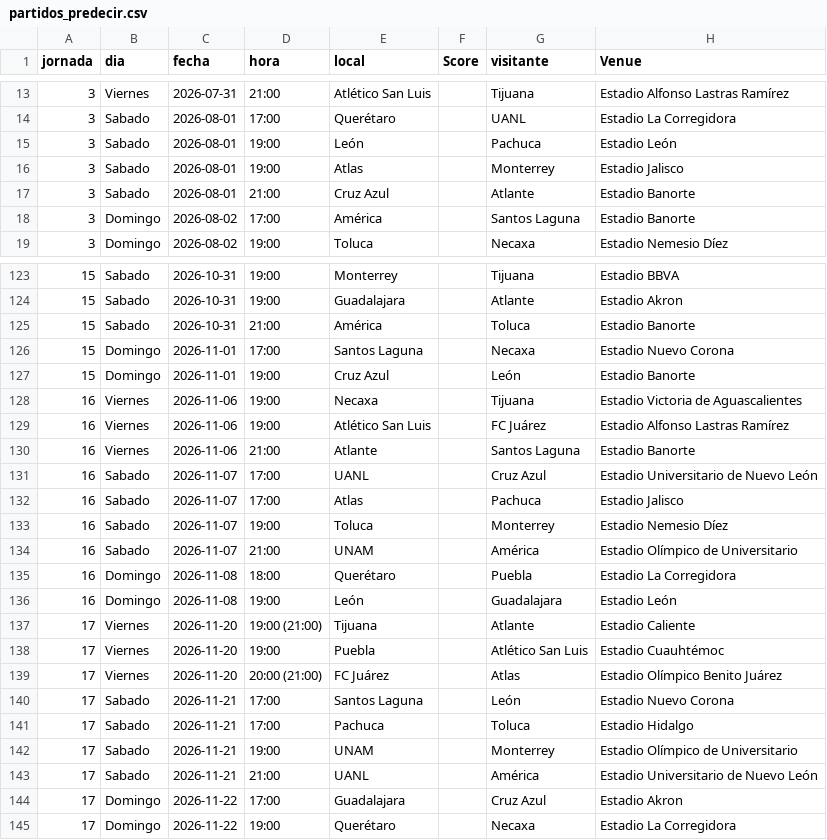
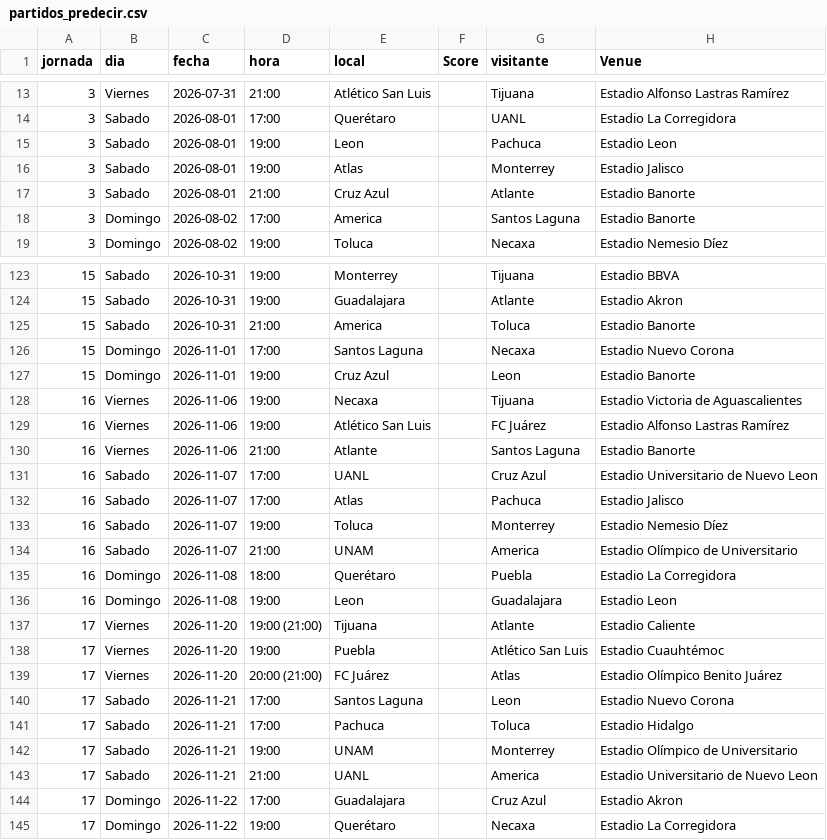
Before and after one commit to PabloDuranLopez/Predictor_LigaMx, a CSV file: data/partidos_predecir.csv, drawn as a sheet; only a part is shown, gaps mark what is left out; the diff covers the shown part only.

```diff
--- a/data/partidos_predecir.csv
+++ b/data/partidos_predecir.csv
@@ -14,6 +14,6 @@ jornada,dia,fecha,hora,local,Score,visitante,Venue
 3,Sabado,2026-08-01,17:00,Querétaro,,UANL,Estadio La Corregidora
-3,Sabado,2026-08-01,19:00,León,,Pachuca,Estadio León
+3,Sabado,2026-08-01,19:00,Leon,,Pachuca,Estadio Leon
 3,Sabado,2026-08-01,19:00,Atlas,,Monterrey,Estadio Jalisco
 3,Sabado,2026-08-01,21:00,Cruz Azul,,Atlante,Estadio Banorte
-3,Domingo,2026-08-02,17:00,América,,Santos Laguna,Estadio Banorte
+3,Domingo,2026-08-02,17:00,America,,Santos Laguna,Estadio Banorte
 3,Domingo,2026-08-02,19:00,Toluca,,Necaxa,Estadio Nemesio Díez
@@ -124,5 +124,5 @@ jornada,dia,fecha,hora,local,Score,visitante,Venue
 15,Sabado,2026-10-31,19:00,Guadalajara,,Atlante,Estadio Akron
-15,Sabado,2026-10-31,21:00,América,,Toluca,Estadio Banorte
+15,Sabado,2026-10-31,21:00,America,,Toluca,Estadio Banorte
 15,Domingo,2026-11-01,17:00,Santos Laguna,,Necaxa,Estadio Nuevo Corona
-15,Domingo,2026-11-01,19:00,Cruz Azul,,León,Estadio Banorte
+15,Domingo,2026-11-01,19:00,Cruz Azul,,Leon,Estadio Banorte
 16,Viernes,2026-11-06,19:00,Necaxa,,Tijuana,Estadio Victoria de Aguascalientes
@@ -130,8 +130,8 @@ jornada,dia,fecha,hora,local,Score,visitante,Venue
 16,Viernes,2026-11-06,21:00,Atlante,,Santos Laguna,Estadio Banorte
-16,Sabado,2026-11-07,17:00,UANL,,Cruz Azul,Estadio Universitario de Nuevo León
+16,Sabado,2026-11-07,17:00,UANL,,Cruz Azul,Estadio Universitario de Nuevo Leon
 16,Sabado,2026-11-07,17:00,Atlas,,Pachuca,Estadio Jalisco
 16,Sabado,2026-11-07,19:00,Toluca,,Monterrey,Estadio Nemesio Díez
-16,Sabado,2026-11-07,21:00,UNAM,,América,Estadio Olímpico de Universitario
+16,Sabado,2026-11-07,21:00,UNAM,,America,Estadio Olímpico de Universitario
 16,Domingo,2026-11-08,18:00,Querétaro,,Puebla,Estadio La Corregidora
-16,Domingo,2026-11-08,19:00,León,,Guadalajara,Estadio León
+16,Domingo,2026-11-08,19:00,Leon,,Guadalajara,Estadio Leon
 17,Viernes,2026-11-20,19:00 (21:00),Tijuana,,Atlante,Estadio Caliente
@@ -139,6 +139,6 @@ jornada,dia,fecha,hora,local,Score,visitante,Venue
 17,Viernes,2026-11-20,20:00 (21:00),FC Juárez,,Atlas,Estadio Olímpico Benito Juárez
-17,Sabado,2026-11-21,17:00,Santos Laguna,,León,Estadio Nuevo Corona
+17,Sabado,2026-11-21,17:00,Santos Laguna,,Leon,Estadio Nuevo Corona
 17,Sabado,2026-11-21,17:00,Pachuca,,Toluca,Estadio Hidalgo
 17,Sabado,2026-11-21,19:00,UNAM,,Monterrey,Estadio Olímpico de Universitario
-17,Sabado,2026-11-21,21:00,UANL,,América,Estadio Universitario de Nuevo León
+17,Sabado,2026-11-21,21:00,UANL,,America,Estadio Universitario de Nuevo Leon
 17,Domingo,2026-11-22,17:00,Guadalajara,,Cruz Azul,Estadio Akron
```
Also changed, not shown: 35 edited cells elsewhere in this file.
